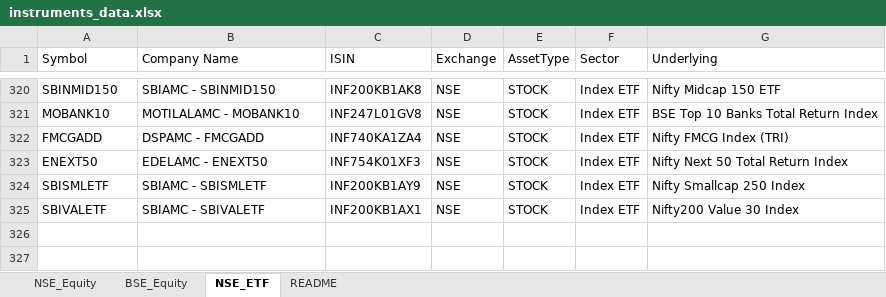
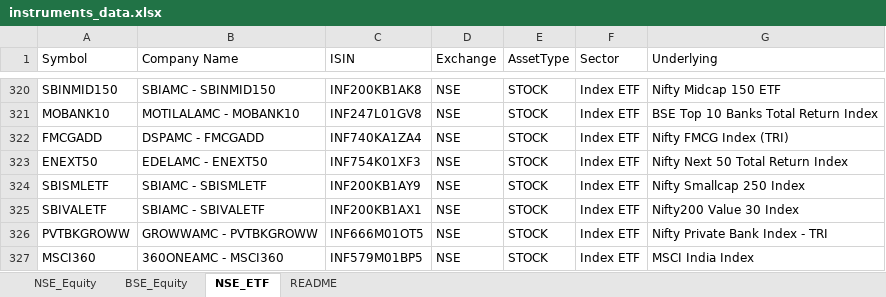
Before and after one commit to riyazpanarwala/portfin-nextjs, an Excel workbook: public/instruments_data.xlsx, sheet NSE_ETF, drawn as a sheet; only a part is shown, gaps mark what is left out; values as stored, in another font and other column widths than the file's, no borders; the diff names each change by its address in the sheet, - before the commit and + after, or states it on an @@ line.

```diff
--- a/public/instruments_data.xlsx (sheet NSE_ETF)
+++ b/public/instruments_data.xlsx (sheet NSE_ETF)
+row 326: PVTBKGROWW | GROWWAMC - PVTBKGROWW | INF666M01OT5 | NSE | STOCK | Index ETF | Nifty Private Bank Index - TRI
+row 327: MSCI360 | 360ONEAMC - MSCI360 | INF579M01BP5 | NSE | STOCK | Index ETF | MSCI India Index
```
Also changed, not shown: sheet BSE_Equity, sheet NSE_Equity, sheet README, 4 other files.
